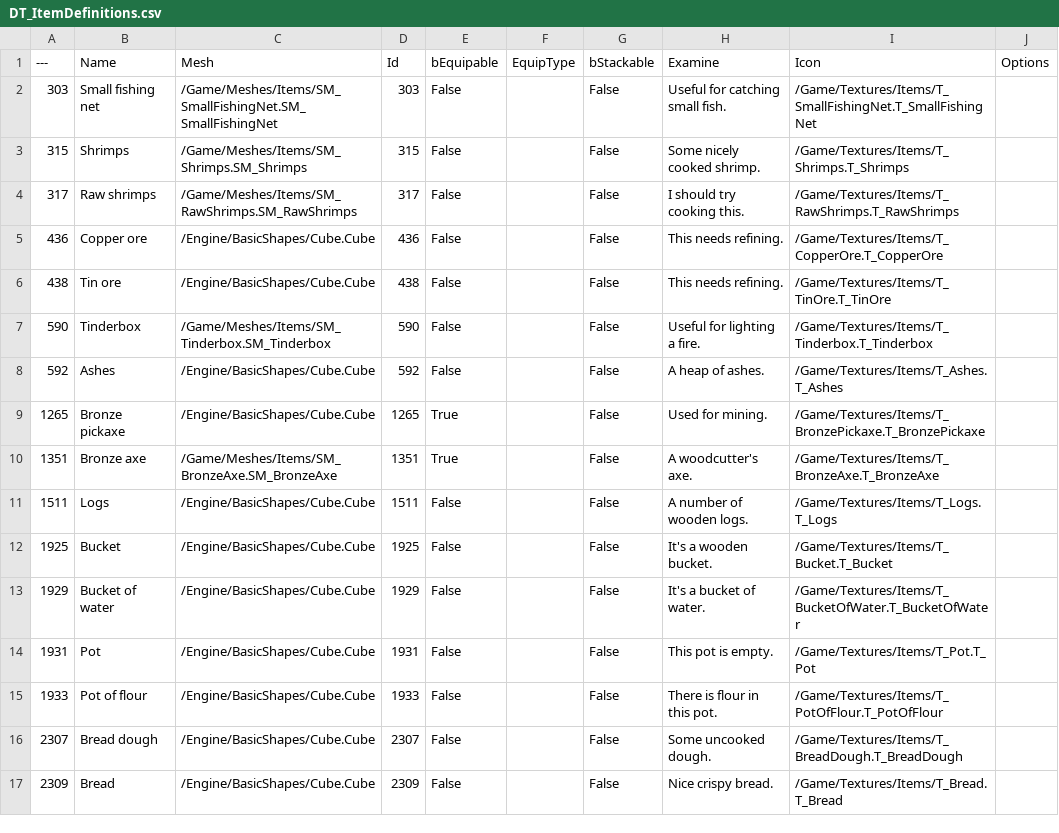
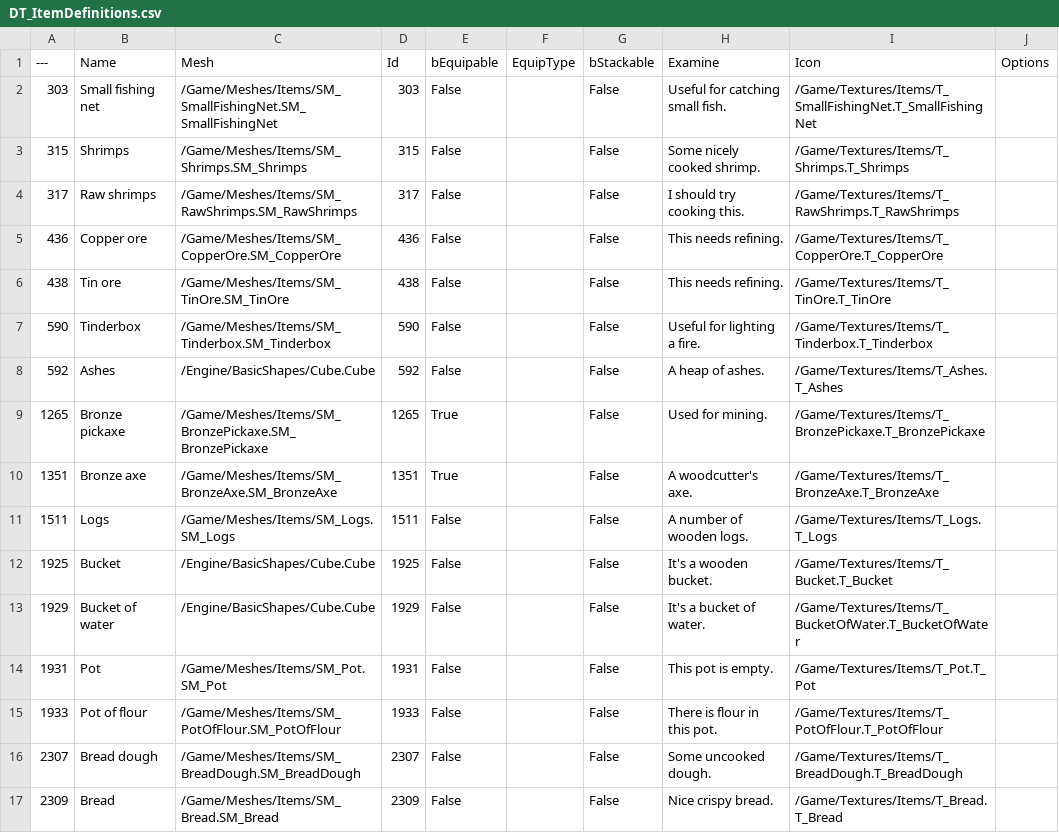
Before and after one commit to thomascswalker/UnrealScape, a CSV file: Scripts/DT_ItemDefinitions.csv, drawn as a sheet.

Commit message:
import more item models, textures

```diff
--- a/Scripts/DT_ItemDefinitions.csv
+++ b/Scripts/DT_ItemDefinitions.csv
@@ -4,14 +4,14 @@
 "317","Raw shrimps","/Game/Meshes/Items/SM_RawShrimps.SM_RawShrimps","317","False","","False","I should try cooking this.","/Game/Textures/Items/T_RawShrimps.T_RawShrimps",""
-"436","Copper ore","/Engine/BasicShapes/Cube.Cube","436","False","","False","This needs refining.","/Game/Textures/Items/T_CopperOre.T_CopperOre",""
-"438","Tin ore","/Engine/BasicShapes/Cube.Cube","438","False","","False","This needs refining.","/Game/Textures/Items/T_TinOre.T_TinOre",""
+"436","Copper ore","/Game/Meshes/Items/SM_CopperOre.SM_CopperOre","436","False","","False","This needs refining.","/Game/Textures/Items/T_CopperOre.T_CopperOre",""
+"438","Tin ore","/Game/Meshes/Items/SM_TinOre.SM_TinOre","438","False","","False","This needs refining.","/Game/Textures/Items/T_TinOre.T_TinOre",""
 "590","Tinderbox","/Game/Meshes/Items/SM_Tinderbox.SM_Tinderbox","590","False","","False","Useful for lighting a fire.","/Game/Textures/Items/T_Tinderbox.T_Tinderbox",""
 "592","Ashes","/Engine/BasicShapes/Cube.Cube","592","False","","False","A heap of ashes.","/Game/Textures/Items/T_Ashes.T_Ashes",""
-"1265","Bronze pickaxe","/Engine/BasicShapes/Cube.Cube","1265","True","","False","Used for mining.","/Game/Textures/Items/T_BronzePickaxe.T_BronzePickaxe",""
+"1265","Bronze pickaxe","/Game/Meshes/Items/SM_BronzePickaxe.SM_BronzePickaxe","1265","True","","False","Used for mining.","/Game/Textures/Items/T_BronzePickaxe.T_BronzePickaxe",""
 "1351","Bronze axe","/Game/Meshes/Items/SM_BronzeAxe.SM_BronzeAxe","1351","True","","False","A woodcutter's axe.","/Game/Textures/Items/T_BronzeAxe.T_BronzeAxe",""
-"1511","Logs","/Engine/BasicShapes/Cube.Cube","1511","False","","False","A number of wooden logs.","/Game/Textures/Items/T_Logs.T_Logs",""
+"1511","Logs","/Game/Meshes/Items/SM_Logs.SM_Logs","1511","False","","False","A number of wooden logs.","/Game/Textures/Items/T_Logs.T_Logs",""
 "1925","Bucket","/Engine/BasicShapes/Cube.Cube","1925","False","","False","It's a wooden bucket.","/Game/Textures/Items/T_Bucket.T_Bucket",""
 "1929","Bucket of water","/Engine/BasicShapes/Cube.Cube","1929","False","","False","It's a bucket of water.","/Game/Textures/Items/T_BucketOfWater.T_BucketOfWater",""
-"1931","Pot","/Engine/BasicShapes/Cube.Cube","1931","False","","False","This pot is empty.","/Game/Textures/Items/T_Pot.T_Pot",""
-"1933","Pot of flour","/Engine/BasicShapes/Cube.Cube","1933","False","","False","There is flour in this pot.","/Game/Textures/Items/T_PotOfFlour.T_PotOfFlour",""
-"2307","Bread dough","/Engine/BasicShapes/Cube.Cube","2307","False","","False","Some uncooked dough.","/Game/Textures/Items/T_BreadDough.T_BreadDough",""
-"2309","Bread","/Engine/BasicShapes/Cube.Cube","2309","False","","False","Nice crispy bread.","/Game/Textures/Items/T_Bread.T_Bread",""
+"1931","Pot","/Game/Meshes/Items/SM_Pot.SM_Pot","1931","False","","False","This pot is empty.","/Game/Textures/Items/T_Pot.T_Pot",""
+"1933","Pot of flour","/Game/Meshes/Items/SM_PotOfFlour.SM_PotOfFlour","1933","False","","False","There is flour in this pot.","/Game/Textures/Items/T_PotOfFlour.T_PotOfFlour",""
+"2307","Bread dough","/Game/Meshes/Items/SM_BreadDough.SM_BreadDough","2307","False","","False","Some uncooked dough.","/Game/Textures/Items/T_BreadDough.T_BreadDough",""
+"2309","Bread","/Game/Meshes/Items/SM_Bread.SM_Bread","2309","False","","False","Nice crispy bread.","/Game/Textures/Items/T_Bread.T_Bread",""
```
Also changed, not shown: 53 other files.
